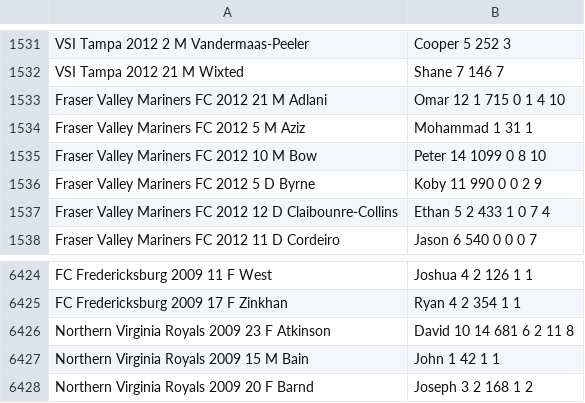
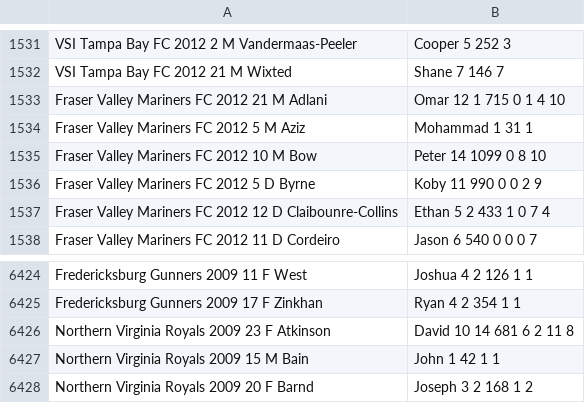
Before and after one commit to SoccerStatsUS/soccerdata, a CSV file: data/stats/pdl.2009.2012.csv, drawn as a sheet; only a part is shown, gaps mark what is left out; the diff covers the shown part only; the diff names each change by its address in the sheet, - before the commit and + after, or states it on an @@ line.

```diff
--- a/data/stats/pdl.2009.2012.csv
+++ b/data/stats/pdl.2009.2012.csv
-A1531: VSI Tampa 2012 2 M Vandermaas-Peeler
+A1531: VSI Tampa Bay FC 2012 2 M Vandermaas-Peeler
-A1532: VSI Tampa 2012 21 M Wixted
+A1532: VSI Tampa Bay FC 2012 21 M Wixted
-A6424: FC Fredericksburg 2009 11 F West
+A6424: Fredericksburg Gunners 2009 11 F West
-A6425: FC Fredericksburg 2009 17 F Zinkhan
+A6425: Fredericksburg Gunners 2009 17 F Zinkhan
```
Also changed, not shown: 56 edited cells elsewhere in this file, data/stats/psl_stats.csv, 6 other files.
